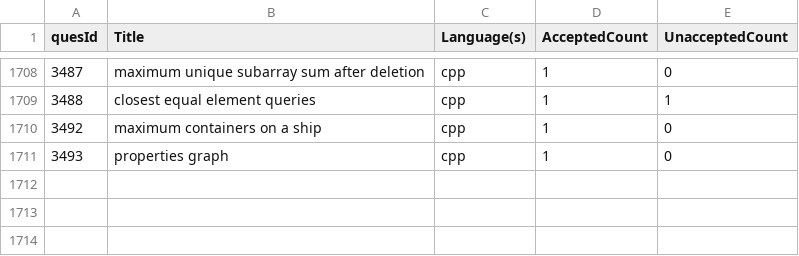
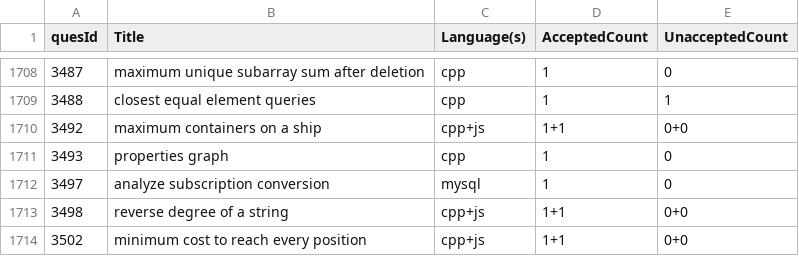
Before and after one commit to shivanshsanoria1/LeetcodeSolutions, a CSV file: stats/generated/solution_stats [2025-03-30T09-26-41-893Z].csv (was stats/generated/solution_stats [2025-03-23T08-04-34-811Z].csv), drawn as a sheet; only a part is shown, gaps mark what is left out.

Commit message:
LC CPP, JS, MYSQL, updated chart-generator

```diff
--- a/stats/generated/solution_stats [2025-03-23T08-04-34-811Z].csv
+++ b/stats/generated/solution_stats [2025-03-30T09-26-41-893Z].csv
@@ -1709,3 +1709,6 @@ quesId,Title,Language(s),AcceptedCount,UnacceptedCount
 3488,closest equal element queries,cpp,1,1
-3492,maximum containers on a ship,cpp,1,0
+3492,maximum containers on a ship,cpp+js,1+1,0+0
 3493,properties graph,cpp,1,0
+3497,analyze subscription conversion,mysql,1,0
+3498,reverse degree of a string,cpp+js,1+1,0+0
+3502,minimum cost to reach every position,cpp+js,1+1,0+0
```
Also changed, not shown: 9 other files.
